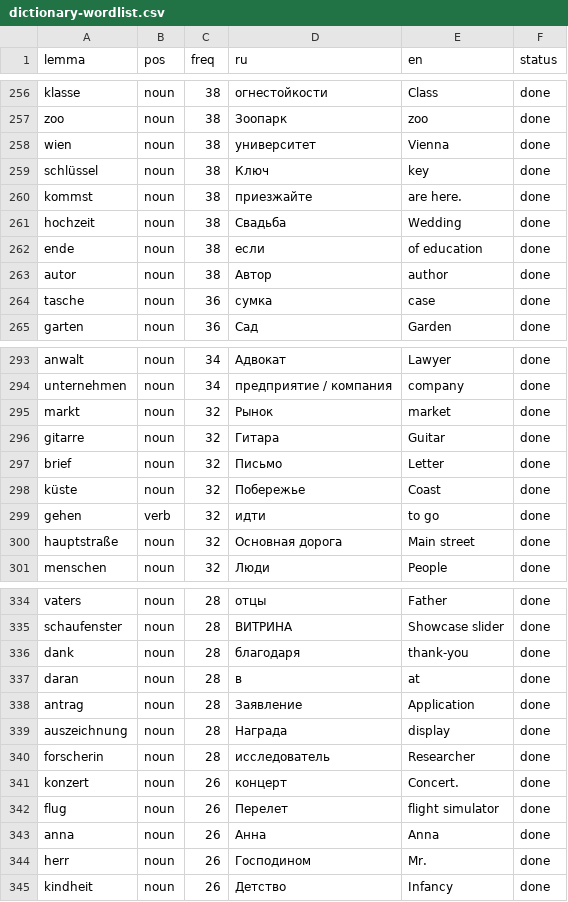
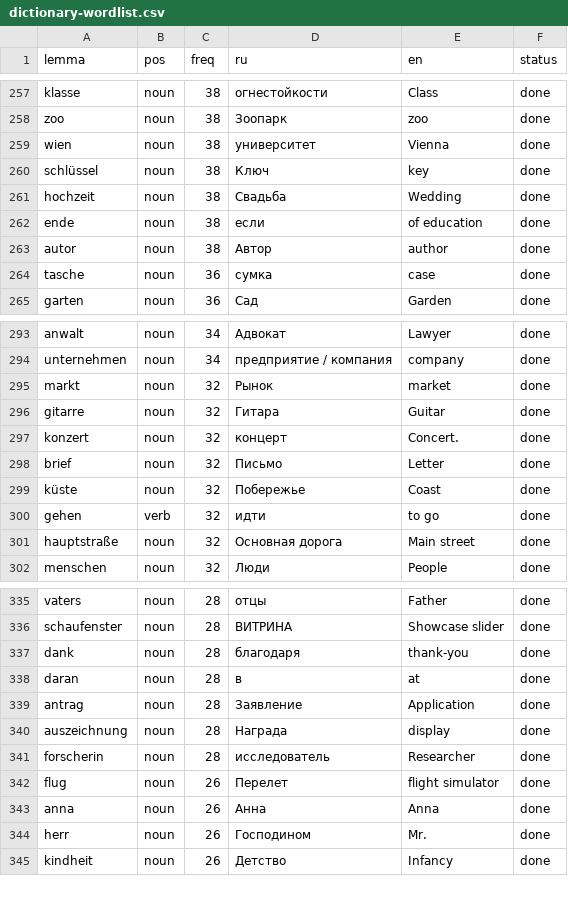
Before and after one commit to lakizokosta/der-Sorach-Coach, a CSV file: docs/dictionary-wordlist.csv, drawn as a sheet; only a part is shown, gaps mark what is left out; removed rows and columns are numbered as before the commit, all else as after; the diff covers the shown part only; the diff names each change by its address in the sheet, - before the commit and + after, or states it on an @@ line.

```diff
--- a/docs/dictionary-wordlist.csv
+++ b/docs/dictionary-wordlist.csv
-row 260: kommst | noun | 38 | приезжайте | are here. | done
+row 297: konzert | noun | 32 | концерт | Concert. | done
-row 341: konzert | noun | 26 | концерт | Concert. | done
```
Also changed, not shown: 4 added rows and 3 removed rows elsewhere in this file, 3 other files.
